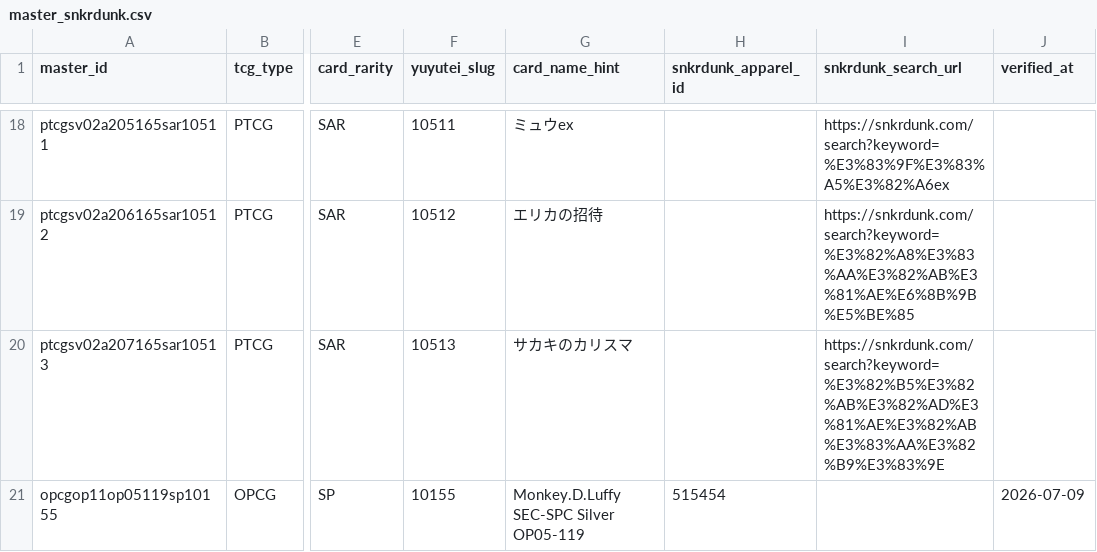
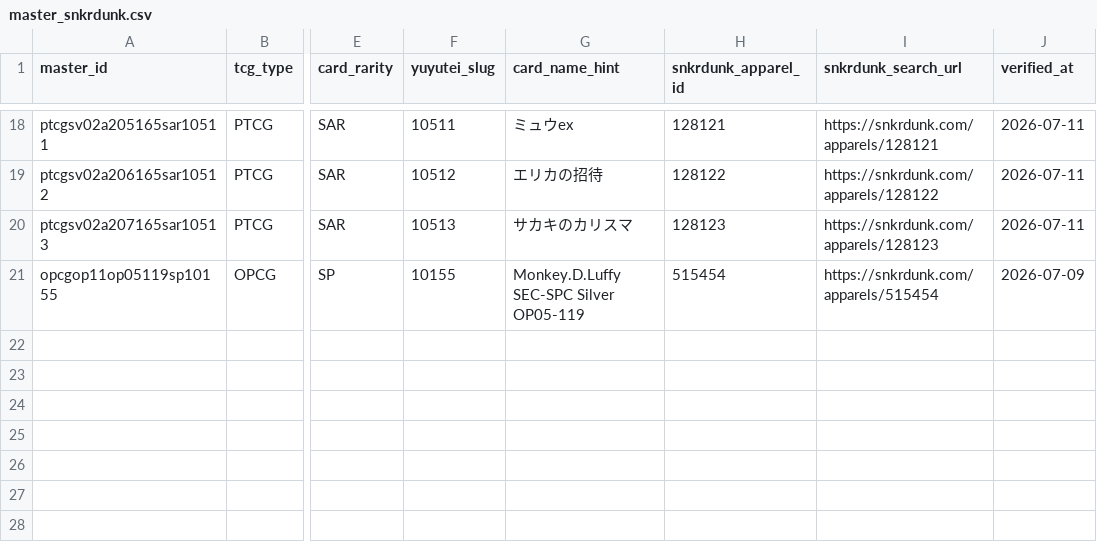
Before and after one commit to mhfong/tcg, a CSV file: data/master_snkrdunk.csv, drawn as a sheet; only a part is shown, gaps mark what is left out; the diff covers the shown part only; the diff names each change by its address in the sheet, - before the commit and + after, or states it on an @@ line.

Commit message:
Map all 20 master_table cards to SNKRDUNK apparel_ids
Used a new Playwright-based real-search script
(scripts/discover_snkrdunk_real.py) that:
  * Types the card_index into the SNKRDUNK homepage search box
    (avoids the autocomplete-jammed char-name problem)
  * Visits each candidate's product page
  * Scores by card_index + rarity + parallel keyword + JP-pref
  * PATCHes master_table.snkr_dunk_apparel_id for confident matches

After the auto-run, manually corrected 4 entries where the
scoring was wrong:
  * OP05-119 Luffy (silver parallel)  135438 → 349476
        (SEC-SPC from 新たなる皇帝, the silver-ink version)
  * OP11-118 Luffy (super parallel)   520555 → 519929
        (SEC-SP コミパラ commemorative)
  * OP09-005 Rayleigh (parallel)      520535 → 349420
        (R from 新たなる皇帝; no R-P exists on SNKRDUNK)
  * ST18-005 Luffy-tarou (parallel)   825184 → 311599
        (SR from 紫ルフィ starter; no SR-P exists)

Mapping: 20/20 cards. All 20 will now be scraped by the daily cron.

```diff
--- a/data/master_snkrdunk.csv
+++ b/data/master_snkrdunk.csv
-H18 (snkrdunk_apparel_id): (empty)
+H18 (snkrdunk_apparel_id): 128121
-I18 (snkrdunk_search_url): https://snkrdunk.com/search?keyword=%E3%83%9F%E3%83%A5%E3%82%A6ex
+I18 (snkrdunk_search_url): https://snkrdunk.com/apparels/128121
-J18:J20 (verified_at): (empty)
+J18:J20 (verified_at): 2026-07-11
-H19 (snkrdunk_apparel_id): (empty)
+H19 (snkrdunk_apparel_id): 128122
-I19 (snkrdunk_search_url): https://snkrdunk.com/search?keyword=%E3%82%A8%E3%83%AA%E3%82%AB%E3%81%AE%E6%8B%9B%E5%BE%85
+I19 (snkrdunk_search_url): https://snkrdunk.com/apparels/128122
-H20 (snkrdunk_apparel_id): (empty)
+H20 (snkrdunk_apparel_id): 128123
-I20 (snkrdunk_search_url): https://snkrdunk.com/search?keyword=%E3%82%B5%E3%82%AB%E3%82%AD%E3%81%AE%E3%82%AB%E3%83%AA%E3%82%B9%E3%83%9E
+I20 (snkrdunk_search_url): https://snkrdunk.com/apparels/128123
-I21 (snkrdunk_search_url): (empty)
+I21 (snkrdunk_search_url): https://snkrdunk.com/apparels/515454
```
Also changed, not shown: 45 edited cells elsewhere in this file, 1 other file.
